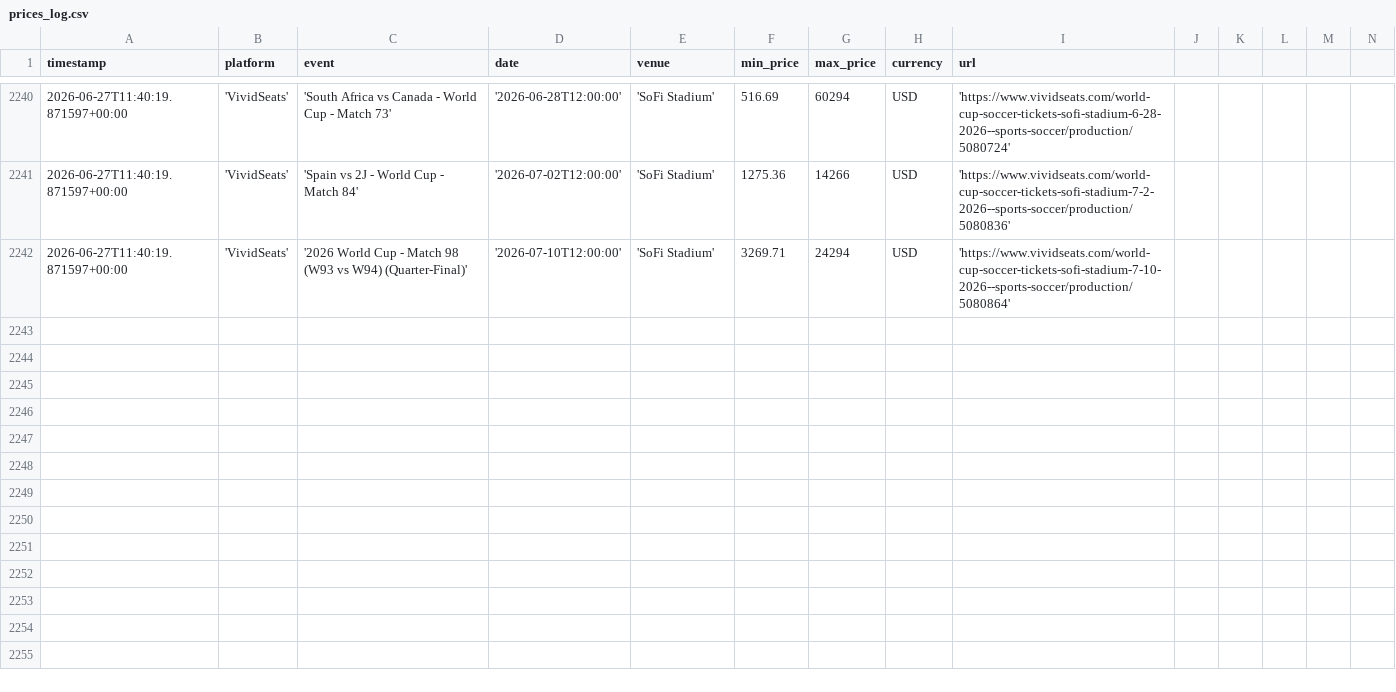
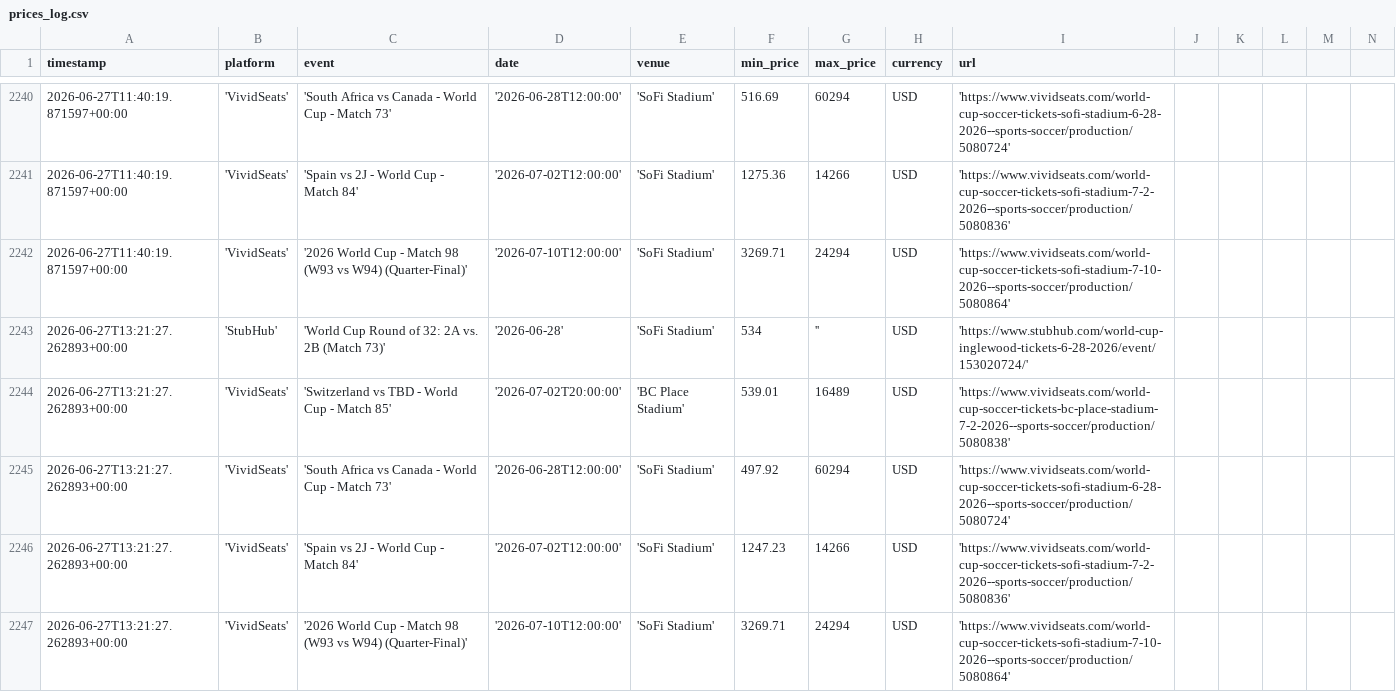
Before and after one commit to nadirweibel/wc2026-tickets, a CSV file: prices_log.csv, drawn as a sheet; only a part is shown, gaps mark what is left out; rows hold the shown columns only; the diff names each change by its address in the sheet, - before the commit and + after, or states it on an @@ line.

Commit message:
prices: 2026-06-27T13:26Z

```diff
--- a/prices_log.csv
+++ b/prices_log.csv
+row 2243: 2026-06-27T13:21:27.262893+00:00 | 'StubHub' | 'World Cup Round of 32: 2A vs. 2B (Match 73)' | '2026-06-28' | 'SoFi Stadium' | 534 | '' | USD | 'https://www.stubhub.com/world-cup-inglewood-tickets-6-28-2026/event/153020724/'
+row 2244: 2026-06-27T13:21:27.262893+00:00 | 'VividSeats' | 'Switzerland vs TBD - World Cup - Match 85' | '2026-07-02T20:00:00' | 'BC Place Stadium' | 539.01 | 16489 | USD | 'https://www.vividseats.com/world-cup-soccer-tickets-bc-place-stadium-7-2-2026--sports-soccer/production/5080838'
+row 2245: 2026-06-27T13:21:27.262893+00:00 | 'VividSeats' | 'South Africa vs Canada - World Cup - Match 73' | '2026-06-28T12:00:00' | 'SoFi Stadium' | 497.92 | 60294 | USD | 'https://www.vividseats.com/world-cup-soccer-tickets-sofi-stadium-6-28-2026--sports-soccer/production/5080724'
+row 2246: 2026-06-27T13:21:27.262893+00:00 | 'VividSeats' | 'Spain vs 2J - World Cup - Match 84' | '2026-07-02T12:00:00' | 'SoFi Stadium' | 1247.23 | 14266 | USD | 'https://www.vividseats.com/world-cup-soccer-tickets-sofi-stadium-7-2-2026--sports-soccer/production/5080836'
+row 2247: 2026-06-27T13:21:27.262893+00:00 | 'VividSeats' | '2026 World Cup - Match 98 (W93 vs W94) (Quarter-Final)' | '2026-07-10T12:00:00' | 'SoFi Stadium' | 3269.71 | 24294 | USD | 'https://www.vividseats.com/world-cup-soccer-tickets-sofi-stadium-7-10-2026--sports-soccer/production/5080864'
```
Also changed, not shown: 1 other file.
